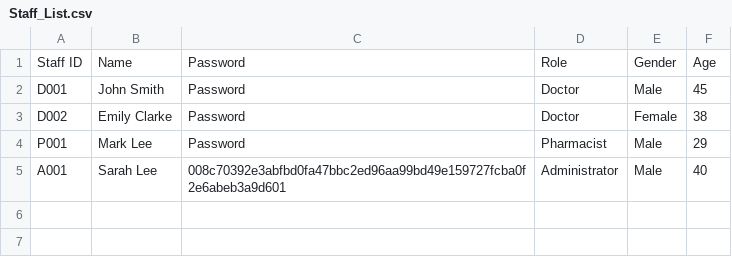
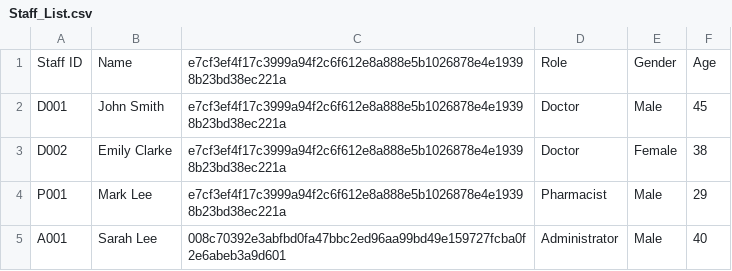
Before and after one commit to TayYuanGeng/SC2002-Assignment, a CSV file: HospitalManagementSystem/src/data/Staff_List.csv, drawn as a sheet.

```diff
--- a/HospitalManagementSystem/src/data/Staff_List.csv
+++ b/HospitalManagementSystem/src/data/Staff_List.csv
@@ -1,5 +1,5 @@
-Staff ID,Name,Password,Role,Gender,Age
-D001,John Smith,Password,Doctor,Male,45
-D002,Emily Clarke,Password,Doctor,Female,38
-P001,Mark Lee,Password,Pharmacist,Male,29
+Staff ID,Name,e7cf3ef4f17c3999a94f2c6f612e8a888e5b1026878e4e19398b23bd38ec221a,Role,Gender,Age
+D001,John Smith,e7cf3ef4f17c3999a94f2c6f612e8a888e5b1026878e4e19398b23bd38ec221a,Doctor,Male,45
+D002,Emily Clarke,e7cf3ef4f17c3999a94f2c6f612e8a888e5b1026878e4e19398b23bd38ec221a,Doctor,Female,38
+P001,Mark Lee,e7cf3ef4f17c3999a94f2c6f612e8a888e5b1026878e4e19398b23bd38ec221a,Pharmacist,Male,29
 A001,Sarah Lee,008c70392e3abfbd0fa47bbc2ed96aa99bd49e159727fcba0f2e6abeb3a9d601,Administrator,Male,40
```
Also changed, not shown: HospitalManagementSystem/src/data/Patient_List.csv, 1 other file.
